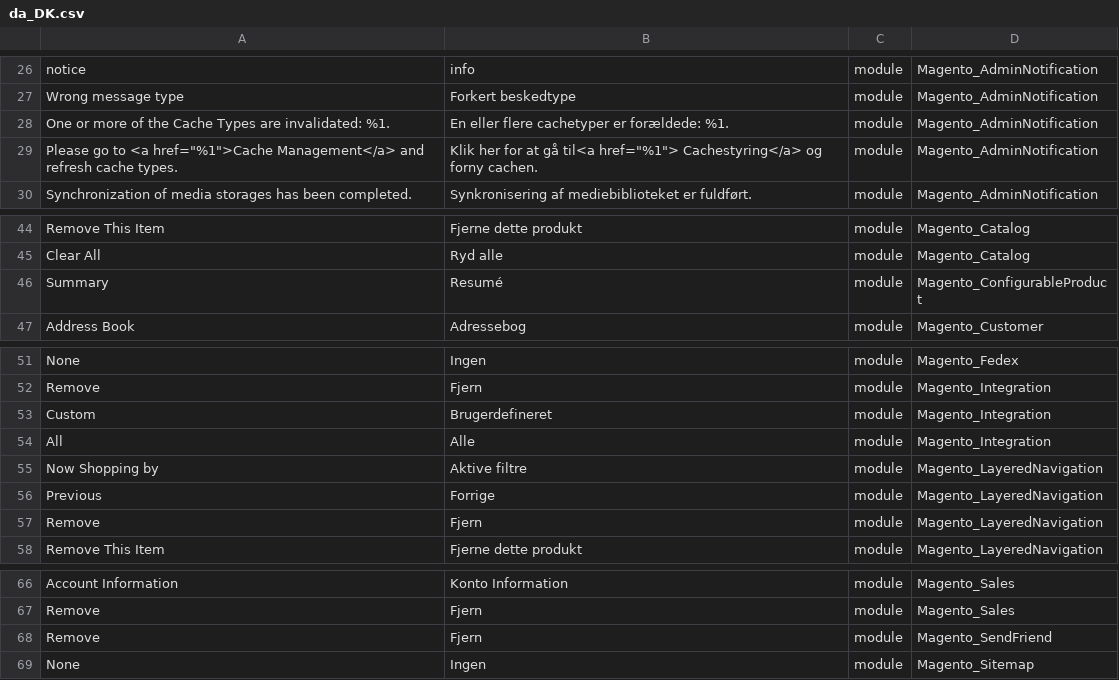
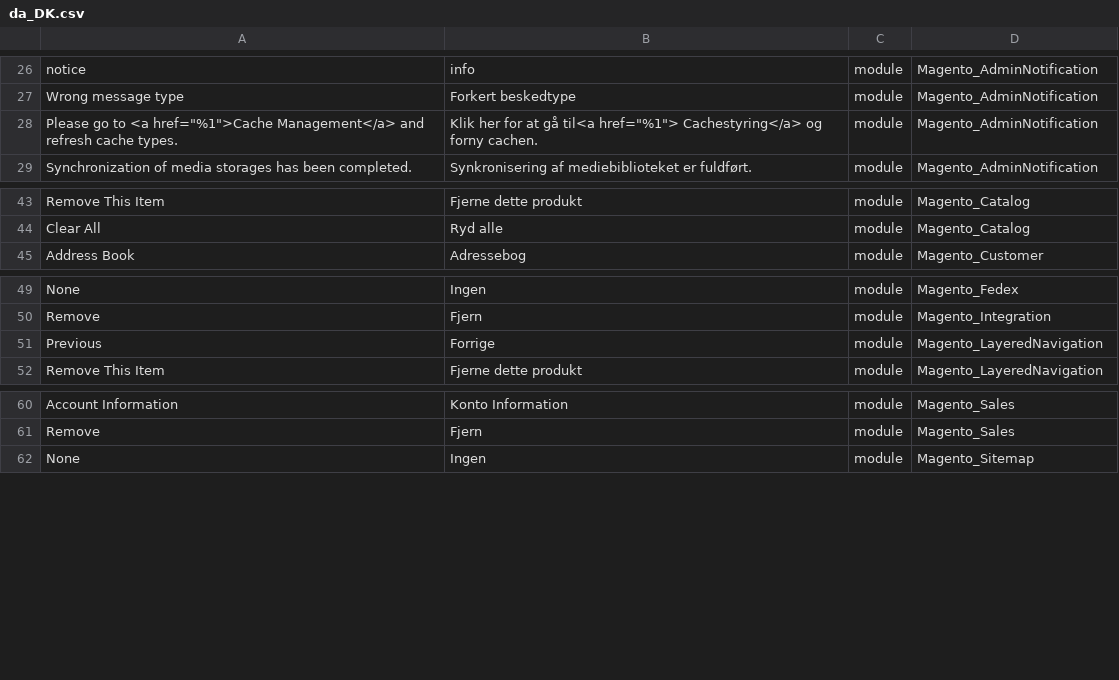
Before and after one commit to Magento2Translations/language_da_dk, a CSV file: da_DK.csv, drawn as a sheet; only a part is shown, gaps mark what is left out; the diff covers the shown part only; the diff names each change by its address in the sheet, - before the commit and + after, or states it on an @@ line.

```diff
--- a/da_DK.csv
+++ b/da_DK.csv
-row 28: One or more of the Cache Types are invalidated: %1. | En eller flere cachetyper er forældede: %1. | module | Magento_AdminNotification
-row 46: Summary | Resumé | module | Magento_ConfigurableProduct
-row 53: Custom | Brugerdefineret | module | Magento_Integration
-row 54: All | Alle | module | Magento_Integration
-row 55: Now Shopping by | Aktive filtre | module | Magento_LayeredNavigation
-row 57: Remove | Fjern | module | Magento_LayeredNavigation
-row 68: Remove | Fjern | module | Magento_SendFriend
```
Also changed, not shown: 21 removed rows elsewhere in this file, 1 other file.
